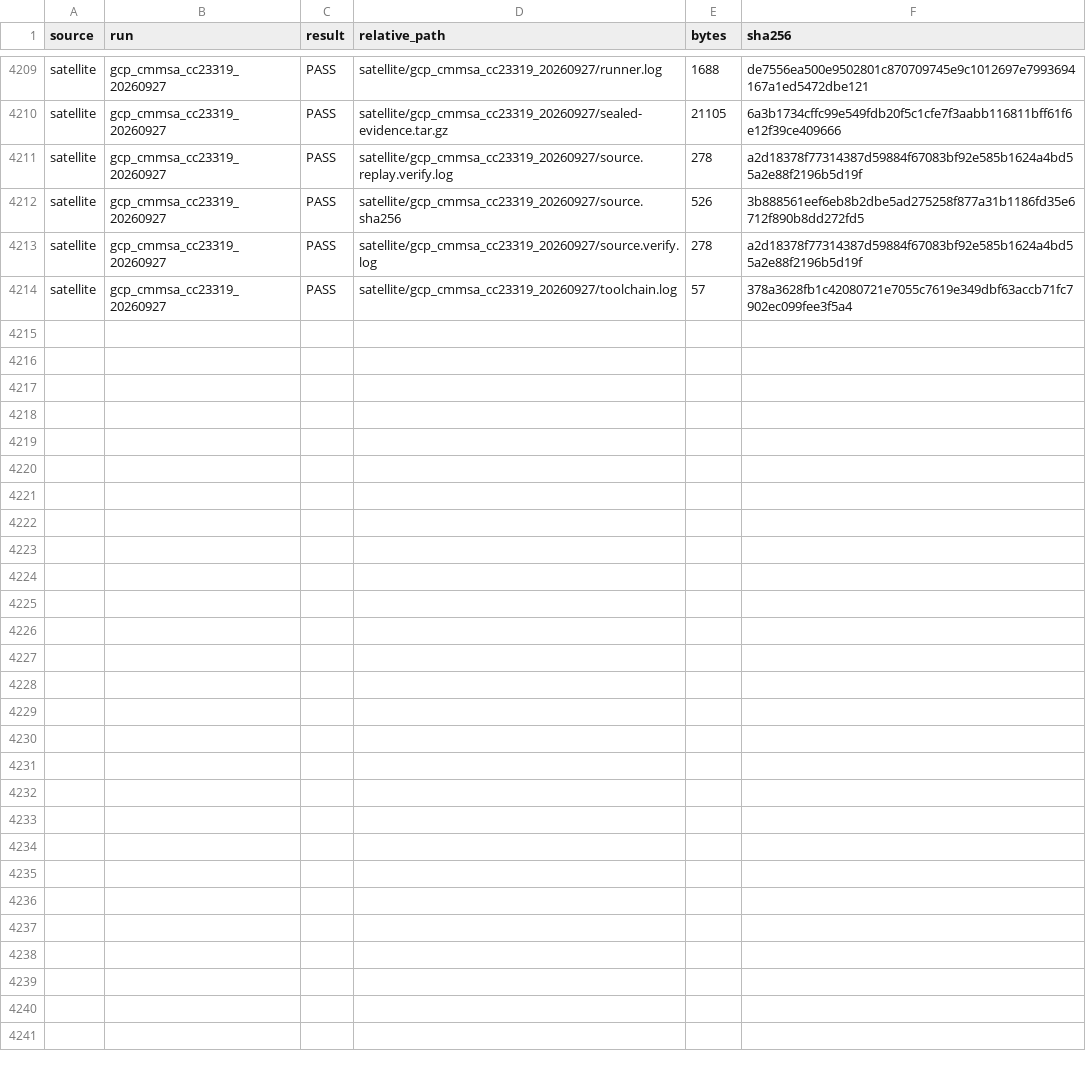
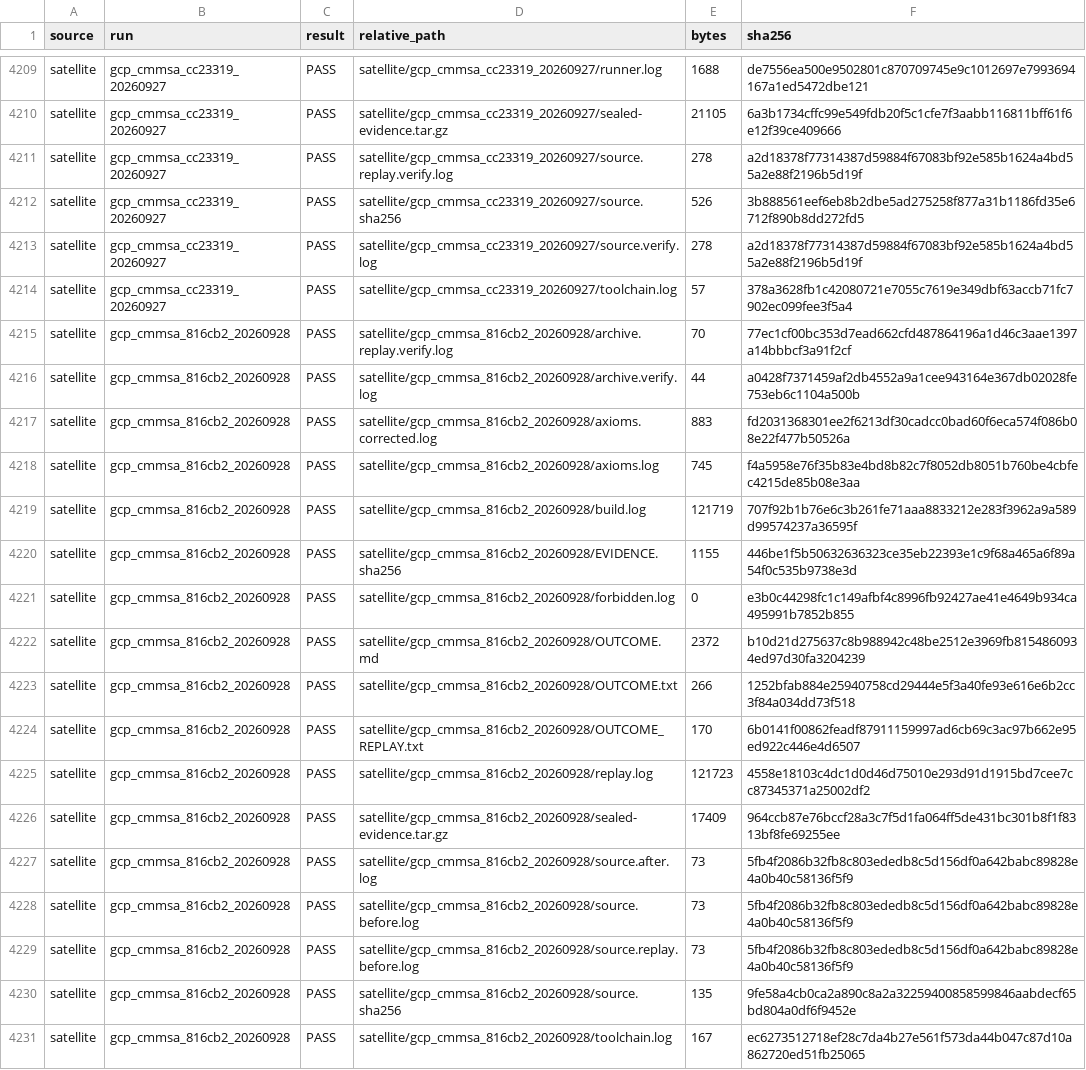
Before and after one commit to Quantyra/realizable-cmmsa-hardness, a TSV file: evidence/gcp/INDEX.tsv, drawn as a sheet; only a part is shown, gaps mark what is left out; the diff names each change by its address in the sheet, - before the commit and + after, or states it on an @@ line.

Commit message:
Archive scoped GCP fixed-center conditional-leaves receipt

```diff
--- a/evidence/gcp/INDEX.tsv
+++ b/evidence/gcp/INDEX.tsv
+row 4215: satellite | gcp_cmmsa_816cb2_20260928 | PASS | satellite/gcp_cmmsa_816cb2_20260928/archive.replay.verify.log | 70 | 77ec1cf00bc353d7ead662cfd487864196a1d46c3aae1397a14bbbcf3a91f2cf
+row 4216: satellite | gcp_cmmsa_816cb2_20260928 | PASS | satellite/gcp_cmmsa_816cb2_20260928/archive.verify.log | 44 | a0428f7371459af2db4552a9a1cee943164e367db02028fe753eb6c1104a500b
+row 4217: satellite | gcp_cmmsa_816cb2_20260928 | PASS | satellite/gcp_cmmsa_816cb2_20260928/axioms.corrected.log | 883 | fd2031368301ee2f6213df30cadcc0bad60f6eca574f086b08e22f477b50526a
+row 4218: satellite | gcp_cmmsa_816cb2_20260928 | PASS | satellite/gcp_cmmsa_816cb2_20260928/axioms.log | 745 | f4a5958e76f35b83e4bd8b82c7f8052db8051b760be4cbfec4215de85b08e3aa
+row 4219: satellite | gcp_cmmsa_816cb2_20260928 | PASS | satellite/gcp_cmmsa_816cb2_20260928/build.log | 121719 | 707f92b1b76e6c3b261fe71aaa8833212e283f3962a9a589d99574237a36595f
+row 4220: satellite | gcp_cmmsa_816cb2_20260928 | PASS | satellite/gcp_cmmsa_816cb2_20260928/EVIDENCE.sha256 | 1155 | 446be1f5b50632636323ce35eb22393e1c9f68a465a6f89a54f0c535b9738e3d
+row 4221: satellite | gcp_cmmsa_816cb2_20260928 | PASS | satellite/gcp_cmmsa_816cb2_20260928/forbidden.log | 0 | e3b0c44298fc1c149afbf4c8996fb92427ae41e4649b934ca495991b7852b855
+row 4222: satellite | gcp_cmmsa_816cb2_20260928 | PASS | satellite/gcp_cmmsa_816cb2_20260928/OUTCOME.md | 2372 | b10d21d275637c8b988942c48be2512e3969fb8154860934ed97d30fa3204239
+row 4223: satellite | gcp_cmmsa_816cb2_20260928 | PASS | satellite/gcp_cmmsa_816cb2_20260928/OUTCOME.txt | 266 | 1252bfab884e25940758cd29444e5f3a40fe93e616e6b2cc3f84a034dd73f518
+row 4224: satellite | gcp_cmmsa_816cb2_20260928 | PASS | satellite/gcp_cmmsa_816cb2_20260928/OUTCOME_REPLAY.txt | 170 | 6b0141f00862feadf87911159997ad6cb69c3ac97b662e95ed922c446e4d6507
+row 4225: satellite | gcp_cmmsa_816cb2_20260928 | PASS | satellite/gcp_cmmsa_816cb2_20260928/replay.log | 121723 | 4558e18103c4dc1d0d46d75010e293d91d1915bd7cee7cc87345371a25002df2
+row 4226: satellite | gcp_cmmsa_816cb2_20260928 | PASS | satellite/gcp_cmmsa_816cb2_20260928/sealed-evidence.tar.gz | 17409 | 964ccb87e76bccf28a3c7f5d1fa064ff5de431bc301b8f1f8313bf8fe69255ee
+row 4227: satellite | gcp_cmmsa_816cb2_20260928 | PASS | satellite/gcp_cmmsa_816cb2_20260928/source.after.log | 73 | 5fb4f2086b32fb8c803ededb8c5d156df0a642babc89828e4a0b40c58136f5f9
+row 4228: satellite | gcp_cmmsa_816cb2_20260928 | PASS | satellite/gcp_cmmsa_816cb2_20260928/source.before.log | 73 | 5fb4f2086b32fb8c803ededb8c5d156df0a642babc89828e4a0b40c58136f5f9
+row 4229: satellite | gcp_cmmsa_816cb2_20260928 | PASS | satellite/gcp_cmmsa_816cb2_20260928/source.replay.before.log | 73 | 5fb4f2086b32fb8c803ededb8c5d156df0a642babc89828e4a0b40c58136f5f9
+row 4230: satellite | gcp_cmmsa_816cb2_20260928 | PASS | satellite/gcp_cmmsa_816cb2_20260928/source.sha256 | 135 | 9fe58a4cb0ca2a890c8a2a32259400858599846aabdecf65bd804a0df6f9452e
+row 4231: satellite | gcp_cmmsa_816cb2_20260928 | PASS | satellite/gcp_cmmsa_816cb2_20260928/toolchain.log | 167 | ec6273512718ef28c7da4b27e561f573da44b047c87d10a862720ed51fb25065
```
Also changed, not shown: 18 other files.
